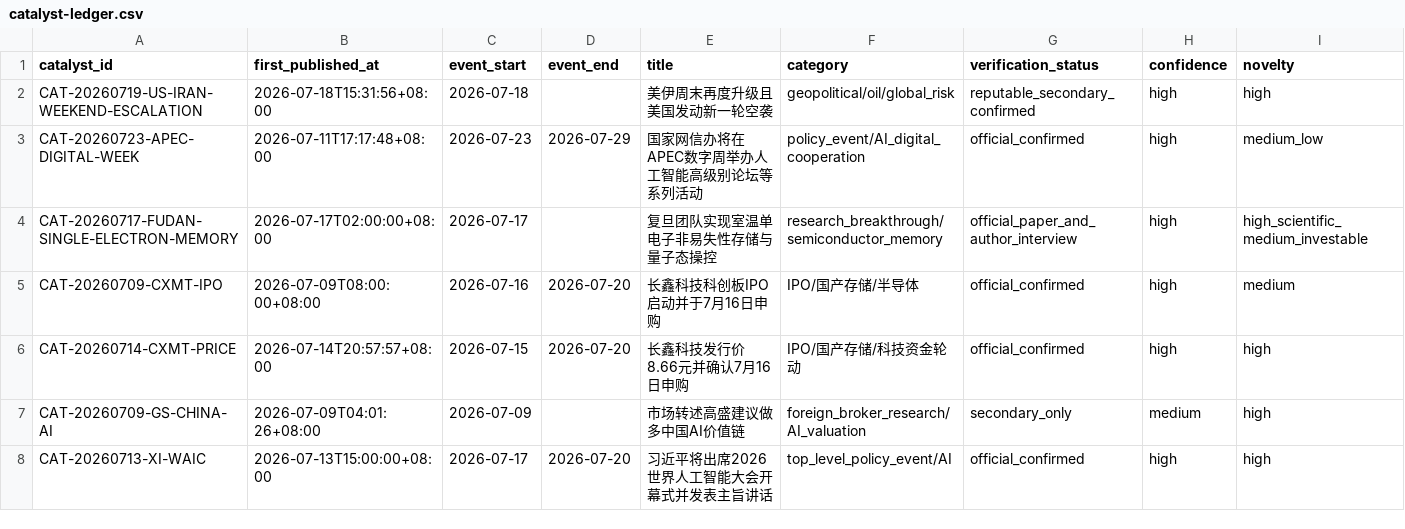
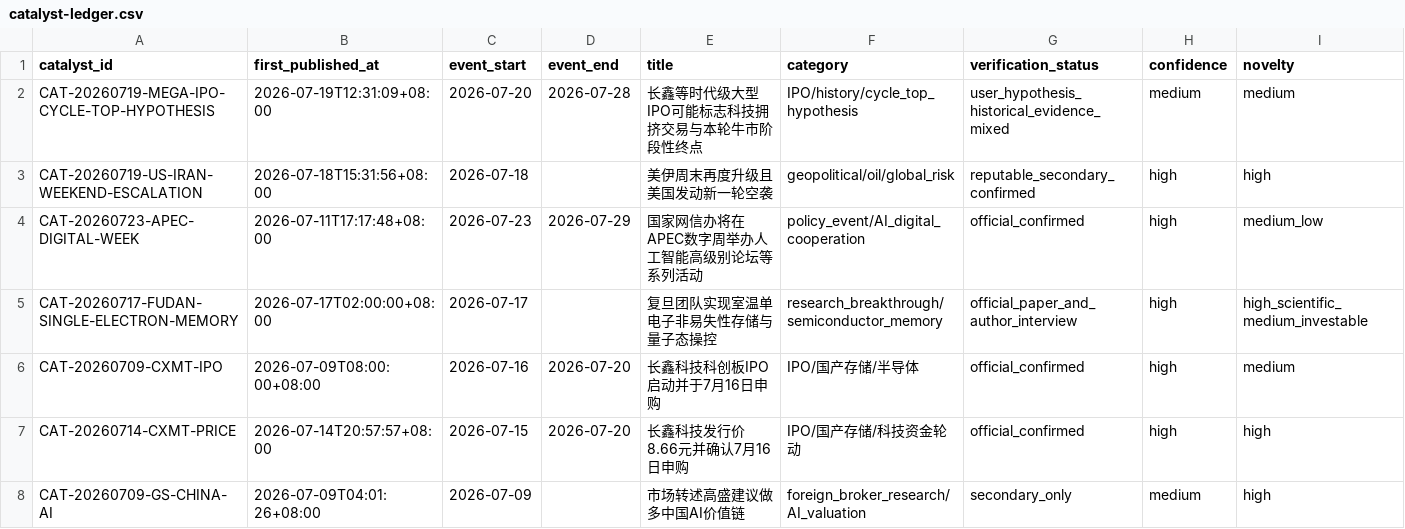
Before and after one commit to 2240907669-svg/fund-investment, a CSV file: data/catalyst-ledger.csv, drawn as a sheet; only a part is shown; the shorter side is filled out with more unchanged rows; rows hold the shown columns only; the diff names each change by its address in the sheet, - before the commit and + after, or states it on an @@ line.

```diff
--- a/data/catalyst-ledger.csv
+++ b/data/catalyst-ledger.csv
+row 2: CAT-20260719-MEGA-IPO-CYCLE-TOP-HYPOTHESIS | 2026-07-19T12:31:09+08:00 | 2026-07-20 | 2026-07-28 | 长鑫等时代级大型IPO可能标志科技拥挤交易与本轮牛市阶段性终点 | IPO/history/cycle_top_hypothesis | user_hypothesis_historical_evidence_mixed | medium | medium
```
Also changed, not shown: data/decision-journal.csv.
